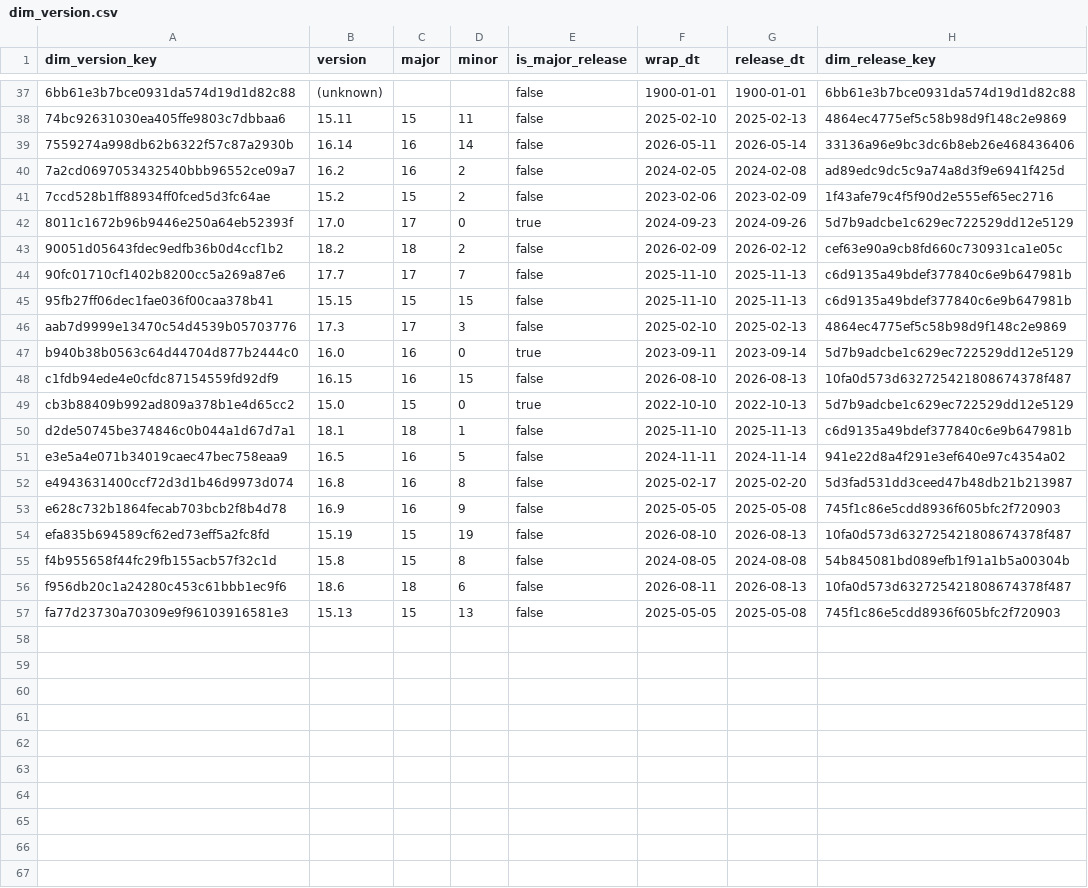
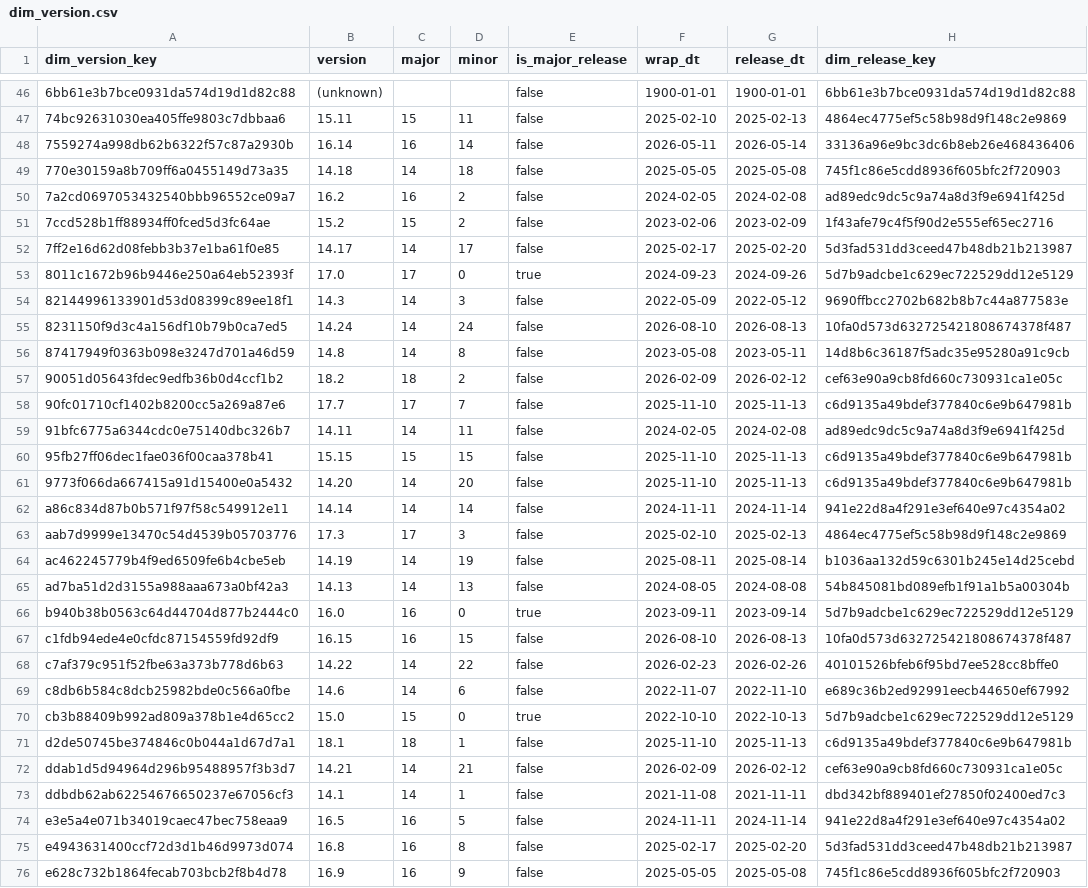
Before and after one commit to dorianinsights/postgres_bug_analysis, a CSV file: data/derived/dim_version.csv, drawn as a sheet; only a part is shown, gaps mark what is left out; the shorter side is filled out with more unchanged rows; the diff covers the shown part only.

```diff
--- a/data/derived/dim_version.csv
+++ b/data/derived/dim_version.csv
@@ -39,13 +48,27 @@ dim_version_key,version,major,minor,is_major_release,wrap_dt,release_dt,dim_rele
 7559274a998db62b6322f57c87a2930b,16.14,16,14,false,2026-05-11,2026-05-14,33136a96e9bc3dc6b8eb26e468436406
+770e30159a8b709ff6a0455149d73a35,14.18,14,18,false,2025-05-05,2025-05-08,745f1c86e5cdd8936f605bfc2f720903
 7a2cd0697053432540bbb96552ce09a7,16.2,16,2,false,2024-02-05,2024-02-08,ad89edc9dc5c9a74a8d3f9e6941f425d
 7ccd528b1ff88934ff0fced5d3fc64ae,15.2,15,2,false,2023-02-06,2023-02-09,1f43afe79c4f5f90d2e555ef65ec2716
+7ff2e16d62d08febb3b37e1ba61f0e85,14.17,14,17,false,2025-02-17,2025-02-20,5d3fad531dd3ceed47b48db21b213987
 8011c1672b96b9446e250a64eb52393f,17.0,17,0,true,2024-09-23,2024-09-26,5d7b9adcbe1c629ec722529dd12e5129
+82144996133901d53d08399c89ee18f1,14.3,14,3,false,2022-05-09,2022-05-12,9690ffbcc2702b682b8b7c44a877583e
+8231150f9d3c4a156df10b79b0ca7ed5,14.24,14,24,false,2026-08-10,2026-08-13,10fa0d573d632725421808674378f487
+87417949f0363b098e3247d701a46d59,14.8,14,8,false,2023-05-08,2023-05-11,14d8b6c36187f5adc35e95280a91c9cb
 90051d05643fdec9edfb36b0d4ccf1b2,18.2,18,2,false,2026-02-09,2026-02-12,cef63e90a9cb8fd660c730931ca1e05c
 90fc01710cf1402b8200cc5a269a87e6,17.7,17,7,false,2025-11-10,2025-11-13,c6d9135a49bdef377840c6e9b647981b
+91bfc6775a6344cdc0e75140dbc326b7,14.11,14,11,false,2024-02-05,2024-02-08,ad89edc9dc5c9a74a8d3f9e6941f425d
 95fb27ff06dec1fae036f00caa378b41,15.15,15,15,false,2025-11-10,2025-11-13,c6d9135a49bdef377840c6e9b647981b
+9773f066da667415a91d15400e0a5432,14.20,14,20,false,2025-11-10,2025-11-13,c6d9135a49bdef377840c6e9b647981b
+a86c834d87b0b571f97f58c549912e11,14.14,14,14,false,2024-11-11,2024-11-14,941e22d8a4f291e3ef640e97c4354a02
 aab7d9999e13470c54d4539b05703776,17.3,17,3,false,2025-02-10,2025-02-13,4864ec4775ef5c58b98d9f148c2e9869
+ac462245779b4f9ed6509fe6b4cbe5eb,14.19,14,19,false,2025-08-11,2025-08-14,b1036aa132d59c6301b245e14d25cebd
+ad7ba51d2d3155a988aaa673a0bf42a3,14.13,14,13,false,2024-08-05,2024-08-08,54b845081bd089efb1f91a1b5a00304b
 b940b38b0563c64d44704d877b2444c0,16.0,16,0,true,2023-09-11,2023-09-14,5d7b9adcbe1c629ec722529dd12e5129
 c1fdb94ede4e0cfdc87154559fd92df9,16.15,16,15,false,2026-08-10,2026-08-13,10fa0d573d632725421808674378f487
+c7af379c951f52fbe63a373b778d6b63,14.22,14,22,false,2026-02-23,2026-02-26,40101526bfeb6f95bd7ee528cc8bffe0
+c8db6b584c8dcb25982bde0c566a0fbe,14.6,14,6,false,2022-11-07,2022-11-10,e689c36b2ed92991eecb44650ef67992
 cb3b88409b992ad809a378b1e4d65cc2,15.0,15,0,true,2022-10-10,2022-10-13,5d7b9adcbe1c629ec722529dd12e5129
 d2de50745be374846c0b044a1d67d7a1,18.1,18,1,false,2025-11-10,2025-11-13,c6d9135a49bdef377840c6e9b647981b
+ddab1d5d94964d296b95488957f3b3d7,14.21,14,21,false,2026-02-09,2026-02-12,cef63e90a9cb8fd660c730931ca1e05c
+ddbdb62ab62254676650237e67056cf3,14.1,14,1,false,2021-11-08,2021-11-11,dbd342bf889401ef27850f02400ed7c3
 e3e5a4e071b34019caec47bec758eaa9,16.5,16,5,false,2024-11-11,2024-11-14,941e22d8a4f291e3ef640e97c4354a02
```
Also changed, not shown: 11 added rows elsewhere in this file, data/derived/bridge_fix_bug.csv, data/derived/fct_origin_activity_monthly_agg.csv, 20 other files.
